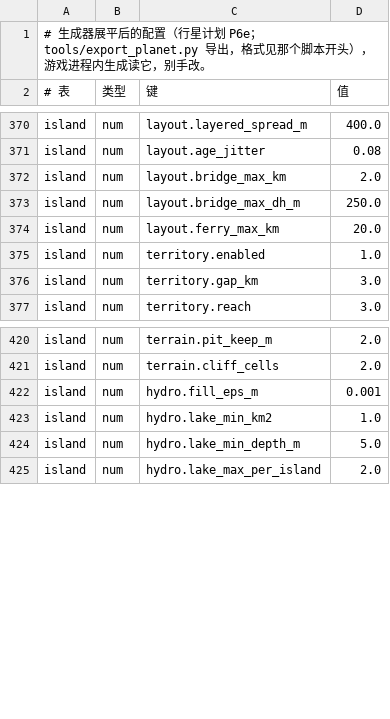
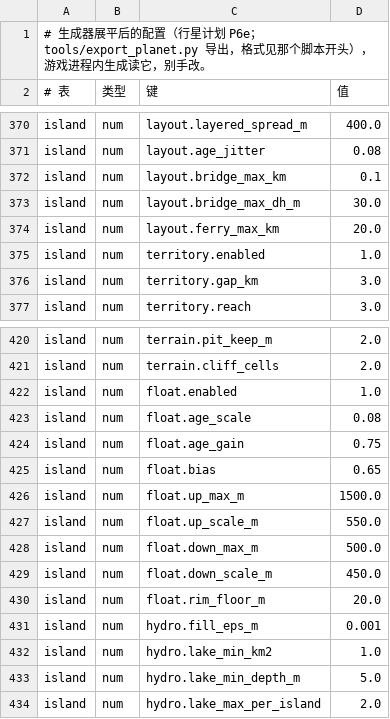
Before and after one commit to lieinsay/Zhouzhu, a TSV file: game/planet/seed42/config.tsv, drawn as a sheet; only a part is shown, gaps mark what is left out.

```diff
--- a/game/planet/seed42/config.tsv
+++ b/game/planet/seed42/config.tsv
@@ -371,4 +371,4 @@ island	num	layout.layered_spread_m	400.0
 island	num	layout.age_jitter	0.08
-island	num	layout.bridge_max_km	2.0
-island	num	layout.bridge_max_dh_m	250.0
+island	num	layout.bridge_max_km	0.1
+island	num	layout.bridge_max_dh_m	30.0
 island	num	layout.ferry_max_km	20.0
@@ -421,2 +421,11 @@ island	num	terrain.pit_keep_m	2.0
 island	num	terrain.cliff_cells	2.0
+island	num	float.enabled	1.0
+island	num	float.age_scale	0.08
+island	num	float.age_gain	0.75
+island	num	float.bias	0.65
+island	num	float.up_max_m	1500.0
+island	num	float.up_scale_m	550.0
+island	num	float.down_max_m	500.0
+island	num	float.down_scale_m	450.0
+island	num	float.rim_floor_m	20.0
 island	num	hydro.fill_eps_m	0.001
```
Also changed, not shown: 3 other files.
